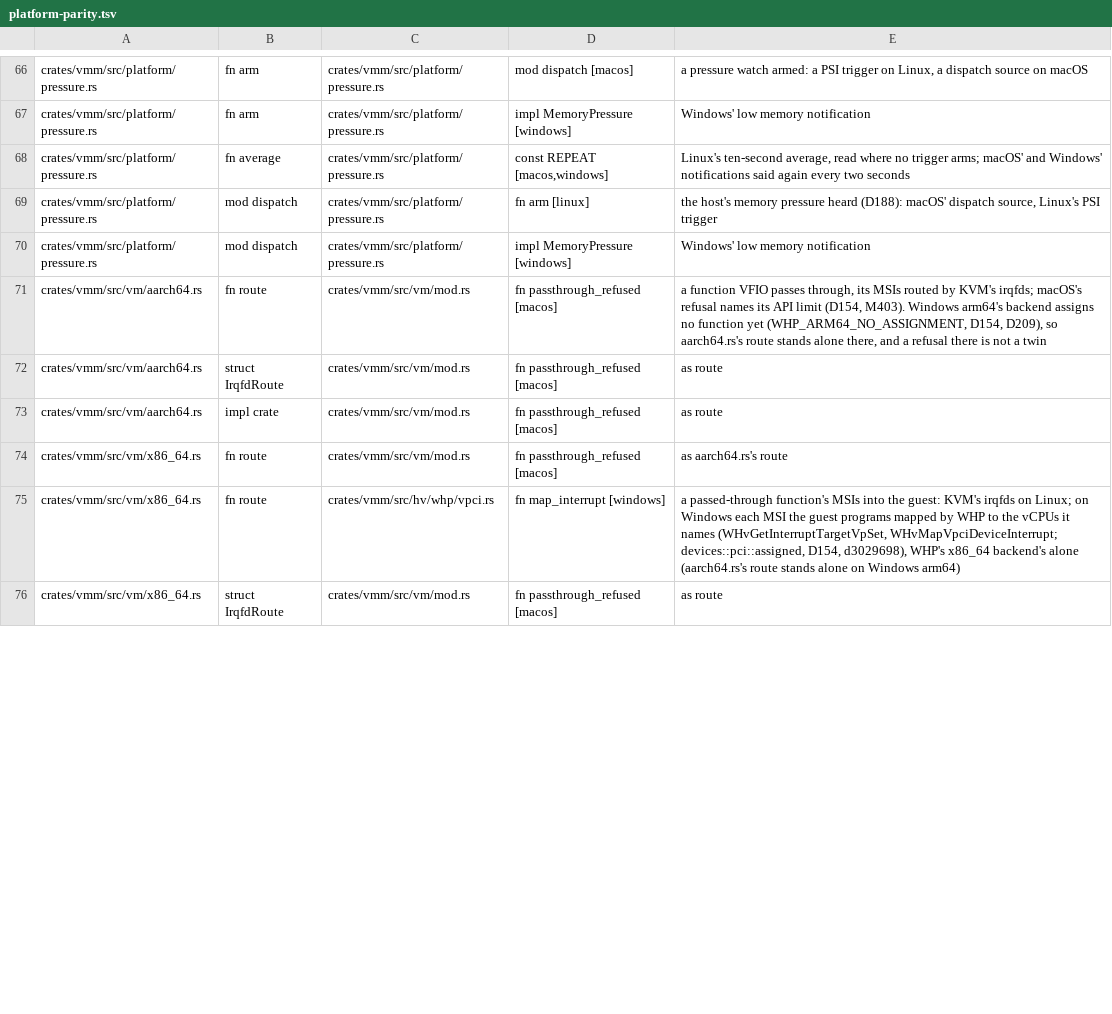
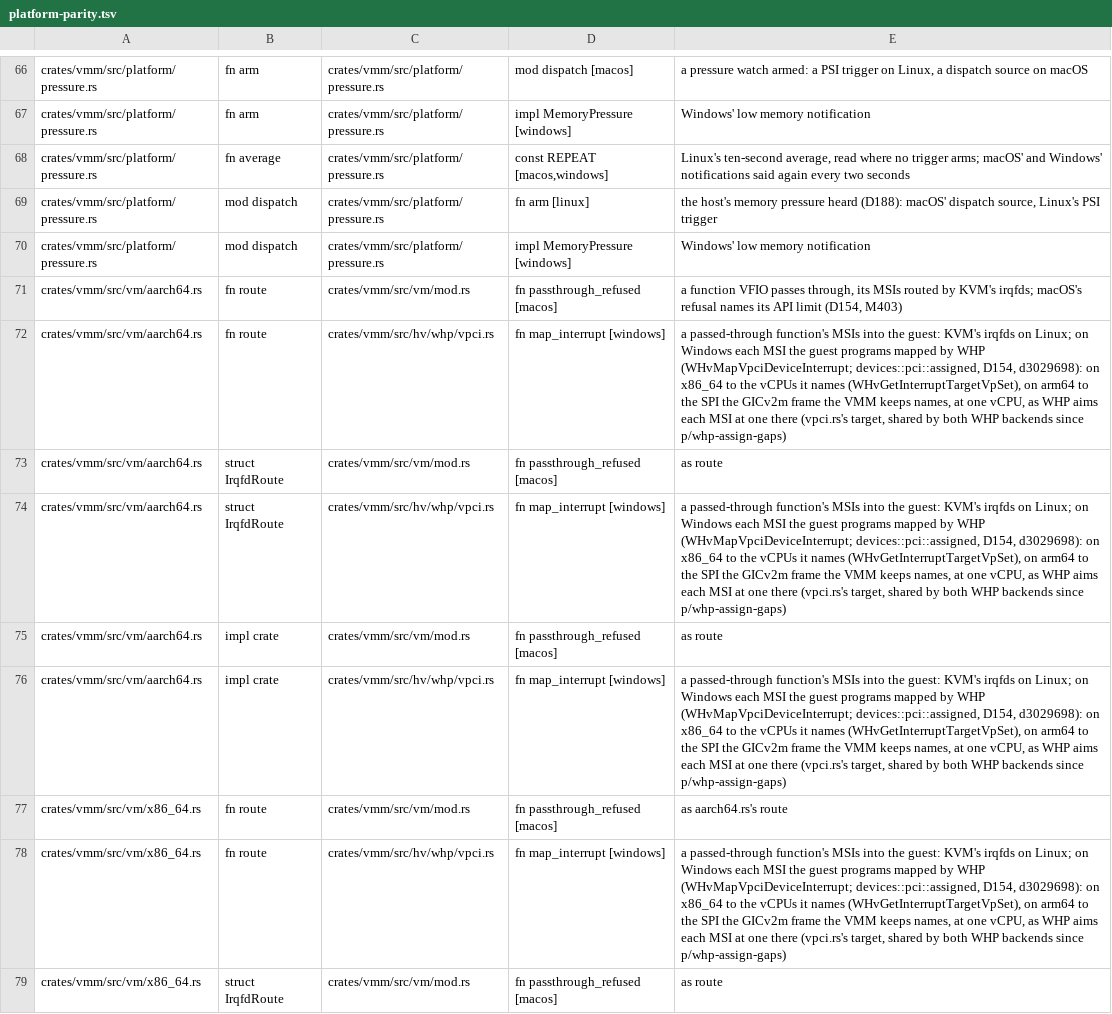
Before and after one commit to hyper-light/shards, a TSV file: scripts/audit/platform-parity.tsv, drawn as a sheet; only a part is shown, gaps mark what is left out; the diff covers the shown part only.

```diff
--- a/scripts/audit/platform-parity.tsv
+++ b/scripts/audit/platform-parity.tsv
@@ -70,7 +70,10 @@ crates/vmm/src/platform/pressure.rs	mod dispatch	crates/vmm/src/platform/pressur
 crates/vmm/src/platform/pressure.rs	mod dispatch	crates/vmm/src/platform/pressure.rs	impl MemoryPressure [windows]	Windows' low memory notification
-crates/vmm/src/vm/aarch64.rs	fn route	crates/vmm/src/vm/mod.rs	fn passthrough_refused [macos]	a function VFIO passes through, its MSIs routed by KVM's irqfds; macOS's refusal names its API limit (D154, M403). Windows arm64's backend assigns no function yet (WHP_ARM64_NO_ASSIGNMENT, D154, D209), so aarch64.rs's route stands alone there, and a refusal there is not a twin
+crates/vmm/src/vm/aarch64.rs	fn route	crates/vmm/src/vm/mod.rs	fn passthrough_refused [macos]	a function VFIO passes through, its MSIs routed by KVM's irqfds; macOS's refusal names its API limit (D154, M403)
+crates/vmm/src/vm/aarch64.rs	fn route	crates/vmm/src/hv/whp/vpci.rs	fn map_interrupt [windows]	a passed-through function's MSIs into the guest: KVM's irqfds on Linux; on Windows each MSI the guest programs mapped by WHP (WHvMapVpciDeviceInterrupt; devices::pci::assigned, D154, d3029698): on x86_64 to the vCPUs it names (WHvGetInterruptTargetVpSet), on arm64 to the SPI the GICv2m frame the VMM keeps names, at one vCPU, as WHP aims each MSI at one there (vpci.rs's target, shared by both WHP backends since p/whp-assign-gaps)
 crates/vmm/src/vm/aarch64.rs	struct IrqfdRoute	crates/vmm/src/vm/mod.rs	fn passthrough_refused [macos]	as route
+crates/vmm/src/vm/aarch64.rs	struct IrqfdRoute	crates/vmm/src/hv/whp/vpci.rs	fn map_interrupt [windows]	a passed-through function's MSIs into the guest: KVM's irqfds on Linux; on Windows each MSI the guest programs mapped by WHP (WHvMapVpciDeviceInterrupt; devices::pci::assigned, D154, d3029698): on x86_64 to the vCPUs it names (WHvGetInterruptTargetVpSet), on arm64 to the SPI the GICv2m frame the VMM keeps names, at one vCPU, as WHP aims each MSI at one there (vpci.rs's target, shared by both WHP backends since p/whp-assign-gaps)
 crates/vmm/src/vm/aarch64.rs	impl crate	crates/vmm/src/vm/mod.rs	fn passthrough_refused [macos]	as route
+crates/vmm/src/vm/aarch64.rs	impl crate	crates/vmm/src/hv/whp/vpci.rs	fn map_interrupt [windows]	a passed-through function's MSIs into the guest: KVM's irqfds on Linux; on Windows each MSI the guest programs mapped by WHP (WHvMapVpciDeviceInterrupt; devices::pci::assigned, D154, d3029698): on x86_64 to the vCPUs it names (WHvGetInterruptTargetVpSet), on arm64 to the SPI the GICv2m frame the VMM keeps names, at one vCPU, as WHP aims each MSI at one there (vpci.rs's target, shared by both WHP backends since p/whp-assign-gaps)
 crates/vmm/src/vm/x86_64.rs	fn route	crates/vmm/src/vm/mod.rs	fn passthrough_refused [macos]	as aarch64.rs's route
-crates/vmm/src/vm/x86_64.rs	fn route	crates/vmm/src/hv/whp/vpci.rs	fn map_interrupt [windows]	a passed-through function's MSIs into the guest: KVM's irqfds on Linux; on Windows each MSI the guest programs mapped by WHP to the vCPUs it names (WHvGetInterruptTargetVpSet, WHvMapVpciDeviceInterrupt; devices::pci::assigned, D154, d3029698), WHP's x86_64 backend's alone (aarch64.rs's route stands alone on Windows arm64)
+crates/vmm/src/vm/x86_64.rs	fn route	crates/vmm/src/hv/whp/vpci.rs	fn map_interrupt [windows]	a passed-through function's MSIs into the guest: KVM's irqfds on Linux; on Windows each MSI the guest programs mapped by WHP (WHvMapVpciDeviceInterrupt; devices::pci::assigned, D154, d3029698): on x86_64 to the vCPUs it names (WHvGetInterruptTargetVpSet), on arm64 to the SPI the GICv2m frame the VMM keeps names, at one vCPU, as WHP aims each MSI at one there (vpci.rs's target, shared by both WHP backends since p/whp-assign-gaps)
 crates/vmm/src/vm/x86_64.rs	struct IrqfdRoute	crates/vmm/src/vm/mod.rs	fn passthrough_refused [macos]	as route
```
Also changed, not shown: 7 edited cells elsewhere in this file, 11 other files.
